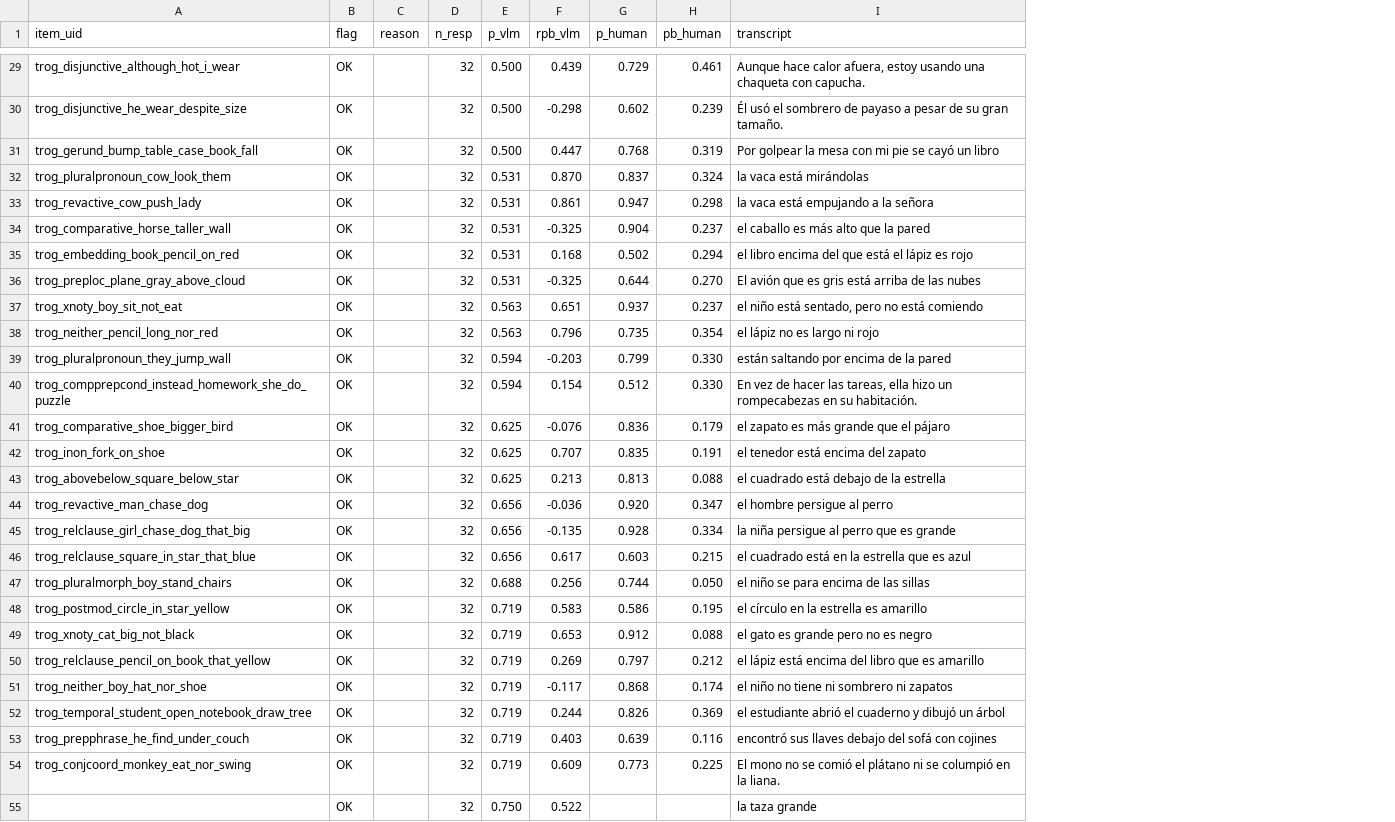
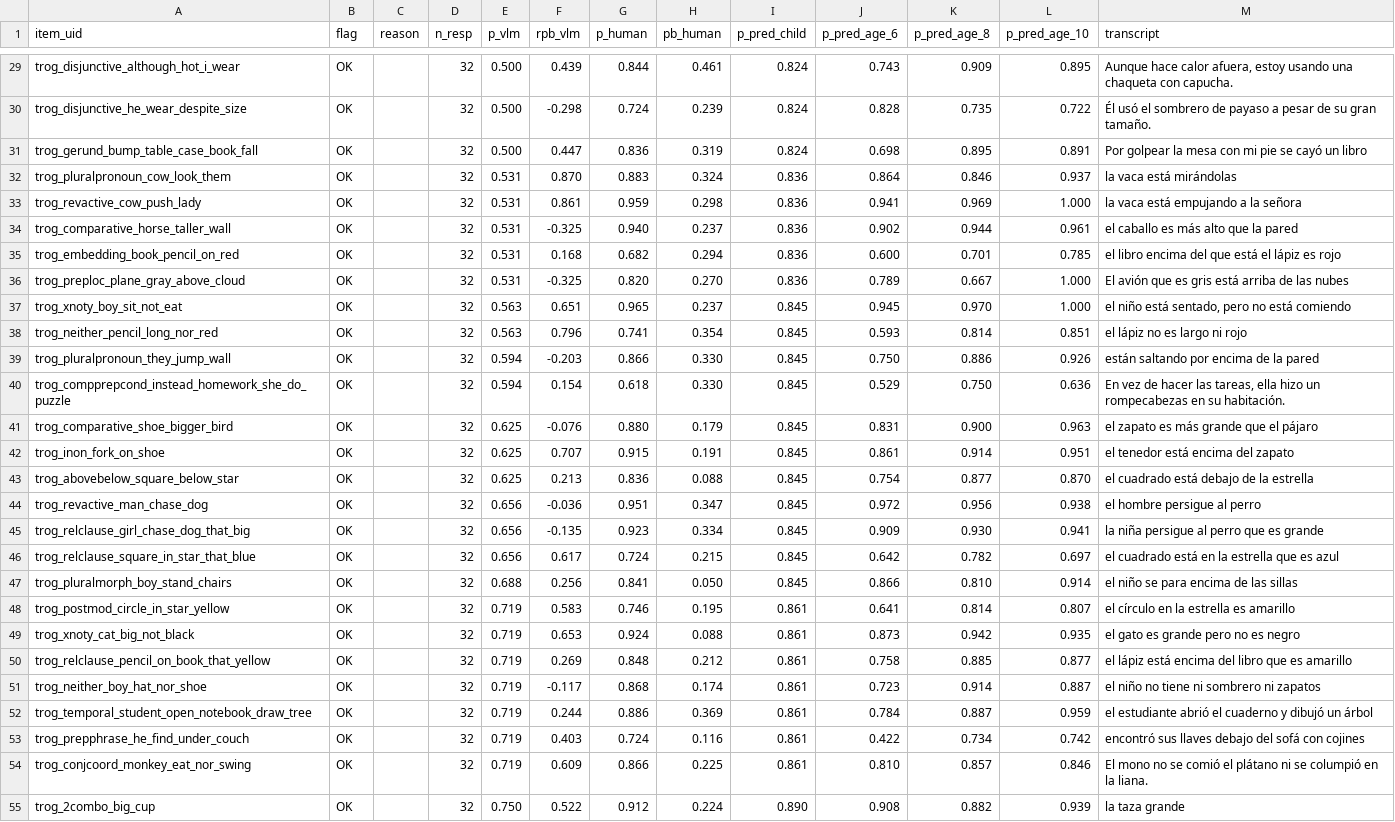
Before and after one commit to levante-framework/levante-qa, a CSV file: tools/vlm-panel/out/screen_es.csv, drawn as a sheet; only a part is shown, gaps mark what is left out; the diff covers the shown part only; the diff names each change by its address in the sheet, - before the commit and + after, or states it on an @@ line.

```diff
--- a/tools/vlm-panel/out/screen_es.csv
+++ b/tools/vlm-panel/out/screen_es.csv
+column I (p_pred_child), rows 29-55: 0.824 | 0.824 | 0.824 | 0.836 | 0.836 | 0.836 | 0.836 | 0.836 | 0.845 | 0.845 | 0.845 | 0.845 | 0.845 | 0.845 | 0.845 | 0.845 | 0.845 | 0.845 | 0.845 | 0.861 | 0.861 | 0.861 | 0.861 | 0.861 | 0.861 | 0.861 | 0.890
+column J (p_pred_age_6), rows 29-55: 0.743 | 0.828 | 0.698 | 0.864 | 0.941 | 0.902 | 0.600 | 0.789 | 0.945 | 0.593 | 0.750 | 0.529 | 0.831 | 0.861 | 0.754 | 0.972 | 0.909 | 0.642 | 0.866 | 0.641 | 0.873 | 0.758 | 0.723 | 0.784 | 0.422 | 0.810 | 0.908
+column K (p_pred_age_8), rows 29-55: 0.909 | 0.735 | 0.895 | 0.846 | 0.969 | 0.944 | 0.701 | 0.667 | 0.970 | 0.814 | 0.886 | 0.750 | 0.900 | 0.914 | 0.877 | 0.956 | 0.930 | 0.782 | 0.810 | 0.814 | 0.942 | 0.885 | 0.914 | 0.887 | 0.734 | 0.857 | 0.882
+column L (p_pred_age_10), rows 29-55: 0.895 | 0.722 | 0.891 | 0.937 | 1.000 | 0.961 | 0.785 | 1.000 | 1.000 | 0.851 | 0.926 | 0.636 | 0.963 | 0.951 | 0.870 | 0.938 | 0.941 | 0.697 | 0.914 | 0.807 | 0.935 | 0.877 | 0.887 | 0.959 | 0.742 | 0.846 | 0.939
-G29 (p_human): 0.729
+G29 (p_human): 0.844
-G30 (p_human): 0.602
+G30 (p_human): 0.724
-G31 (p_human): 0.768
+G31 (p_human): 0.836
-G32 (p_human): 0.837
+G32 (p_human): 0.883
-G33 (p_human): 0.947
+G33 (p_human): 0.959
-G34 (p_human): 0.904
+G34 (p_human): 0.940
-G35 (p_human): 0.502
+G35 (p_human): 0.682
-G36 (p_human): 0.644
+G36 (p_human): 0.820
-G37 (p_human): 0.937
+G37 (p_human): 0.965
-G38 (p_human): 0.735
+G38 (p_human): 0.741
-G39 (p_human): 0.799
+G39 (p_human): 0.866
-G40 (p_human): 0.512
+G40 (p_human): 0.618
-G41 (p_human): 0.836
+G41 (p_human): 0.880
-G42 (p_human): 0.835
+G42 (p_human): 0.915
-G43 (p_human): 0.813
+G43 (p_human): 0.836
-G44 (p_human): 0.920
+G44 (p_human): 0.951
-G45 (p_human): 0.928
+G45 (p_human): 0.923
-G46 (p_human): 0.603
+G46 (p_human): 0.724
-G47 (p_human): 0.744
+G47 (p_human): 0.841
-G48 (p_human): 0.586
+G48 (p_human): 0.746
-G49 (p_human): 0.912
+G49 (p_human): 0.924
-G50 (p_human): 0.797
+G50 (p_human): 0.848
-G52 (p_human): 0.826
+G52 (p_human): 0.886
-G53 (p_human): 0.639
+G53 (p_human): 0.724
-G54 (p_human): 0.773
+G54 (p_human): 0.866
-A55 (item_uid): (empty)
+A55 (item_uid): trog_2combo_big_cup
-G55 (p_human): (empty)
+G55 (p_human): 0.912
-H55 (pb_human): (empty)
+H55 (pb_human): 0.224
```
Also changed, not shown: 73 edited cells elsewhere in this file, tools/vlm-panel/out/review_en.csv, tools/vlm-panel/out/screen_de.csv, 44 other files.
